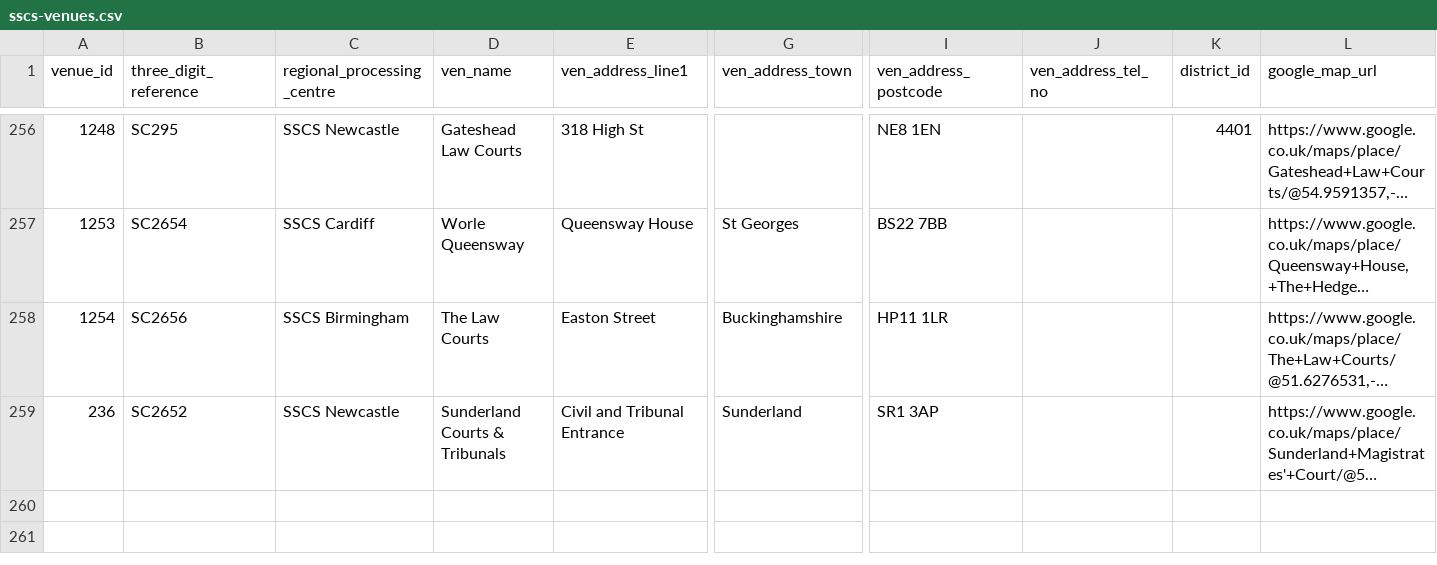
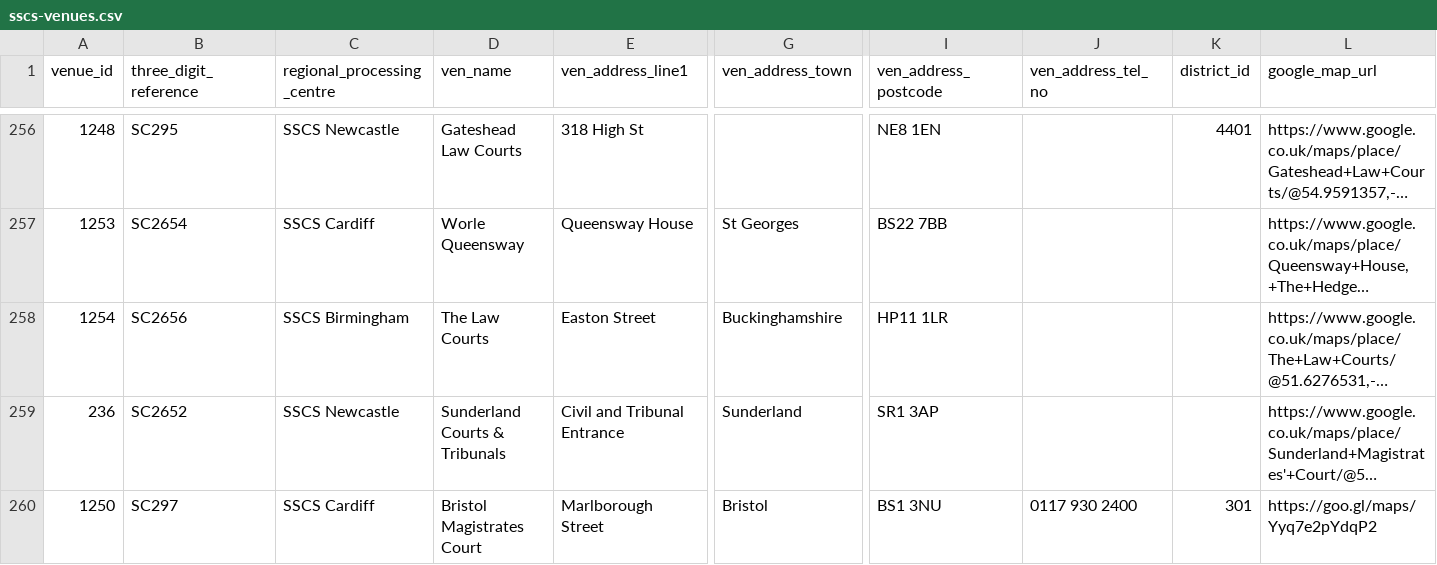
Before and after one commit to hmcts/sscs-case-loader, a CSV file: src/main/resources/reference-data/sscs-venues.csv, drawn as a sheet; only a part is shown, gaps mark what is left out; long unchanged cells end in …; rows hold the shown columns only; the diff names each change by its address in the sheet, - before the commit and + after, or states it on an @@ line.

Commit message:
SSCS-3223 Add missing Bristol venue to csv

```diff
--- a/src/main/resources/reference-data/sscs-venues.csv
+++ b/src/main/resources/reference-data/sscs-venues.csv
+row 260: 1250 | SC297 | SSCS Cardiff | Bristol Magistrates Court | Marlborough Street | Bristol | BS1 3NU | 0117 930 2400 | 301 | https://goo.gl/maps/Yyq7e2pYdqP2
```
Also changed, not shown: 2 other files.
